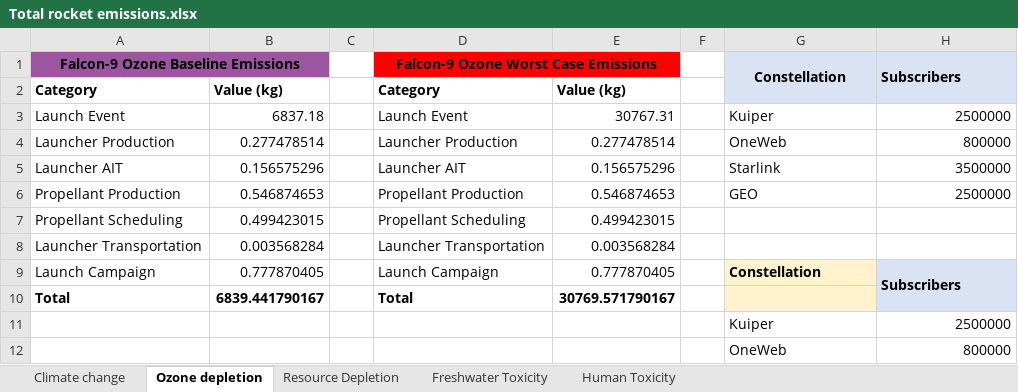
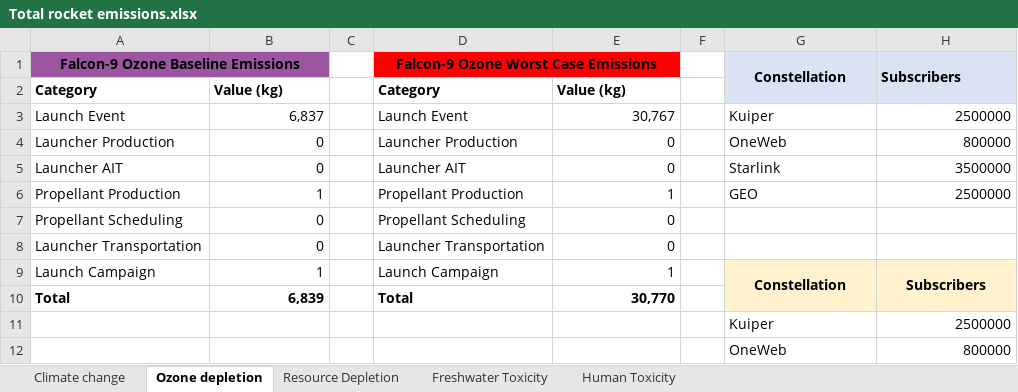
Before and after one commit to Bonface-Osoro/saleos, an Excel workbook: validation/Total rocket emissions.xlsx, sheet Ozone depletion, drawn as a sheet; only a part is shown; values as stored, in another font and other column widths than the file's, no borders; the diff covers the shown part only; the diff names each change by its address in the sheet, - before the commit and + after, or states it on an @@ line.

```diff
--- a/validation/Total rocket emissions.xlsx (sheet Ozone depletion)
+++ b/validation/Total rocket emissions.xlsx (sheet Ozone depletion)
-B3: 6837.18
+B3: 6,837
-E3: 30767.31
+E3: 30,767
-B4: 0.277478514
+B4: 0
-E4: 0.277478514
+E4: 0
-B5: 0.156575296
+B5: 0
-E5: 0.156575296
+E5: 0
-B6: 0.546874653
+B6: 1
-E6: 0.546874653
+E6: 1
-B7: 0.499423015
+B7: 0
-E7: 0.499423015
+E7: 0
-B8: 0.003568284
+B8: 0
-E8: 0.003568284
+E8: 0
-B9: 0.777870405
+B9: 1
-E9: 0.777870405
+E9: 1
-G9:H9 alignment: left
+G9:H9 alignment: center
+G9:G10 merged
-H9:H10 fill: #DAE3F3
+H9:H10 fill: #FFF2CC
-B10: 6839.441790167
+B10: 6,839
-E10: 30769.571790167
+E10: 30,770
```
Also changed, not shown: 48 edited cells elsewhere in this sheet, sheet Climate change, sheet Resource Depletion, sheet Human Toxicity, sheet Freshwater Toxicity, formulas that keep their value, data/raw/life_cycle_data.xlsx, validation/percentage_calculations.xlsx, 10 other files.
